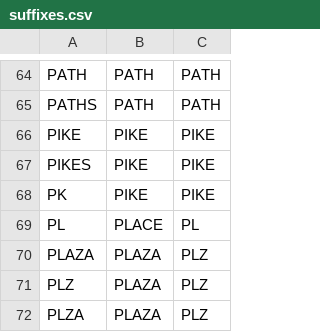
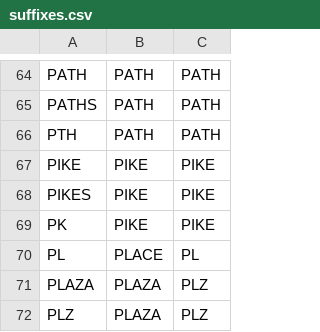
Before and after one commit to CityOfPhiladelphia/phladdress, a CSV file: phladdress/data/suffixes.csv, drawn as a sheet; only a part is shown, gaps mark what is left out; the shorter side is filled out with more unchanged rows; the diff names each change by its address in the sheet, - before the commit and + after, or states it on an @@ line.

Commit message:
Handle PTH suffix

```diff
--- a/phladdress/data/suffixes.csv
+++ b/phladdress/data/suffixes.csv
+row 66: PTH | PATH | PATH
```
